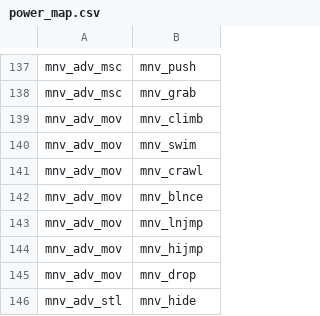
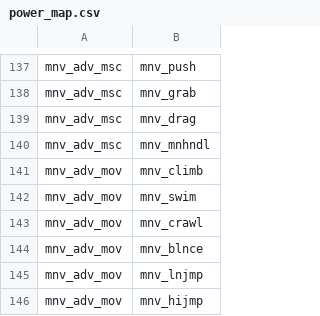
Before and after one commit to capelastegui/sfrpg, a CSV file: inst/raw/character_creation/power_map.csv, drawn as a sheet; only a part is shown, gaps mark what is left out; the shorter side is filled out with more unchanged rows; the diff names each change by its address in the sheet, - before the commit and + after, or states it on an @@ line.

```diff
--- a/inst/raw/character_creation/power_map.csv
+++ b/inst/raw/character_creation/power_map.csv
+row 139: mnv_adv_msc | mnv_drag
+row 140: mnv_adv_msc | mnv_mnhndl
```
Also changed, not shown: inst/raw/character_creation/powers.csv.
